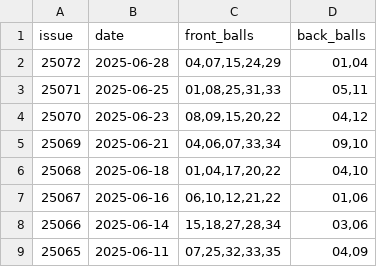
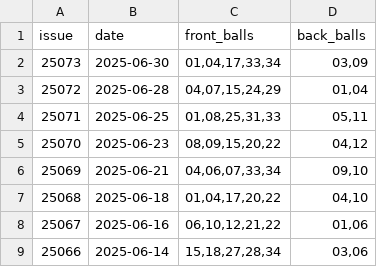
Before and after one commit to linshibo1994/dlt, a CSV file: data/dlt_data_all.csv, drawn as a sheet; only a part is shown; the shorter side is filled out with more unchanged rows; the diff names each change by its address in the sheet, - before the commit and + after, or states it on an @@ line.

```diff
--- a/data/dlt_data_all.csv
+++ b/data/dlt_data_all.csv
+row 2: 25073 | 2025-06-30 | 01,04,17,33,34 | 03,09
```
Also changed, not shown: 32 other files.
